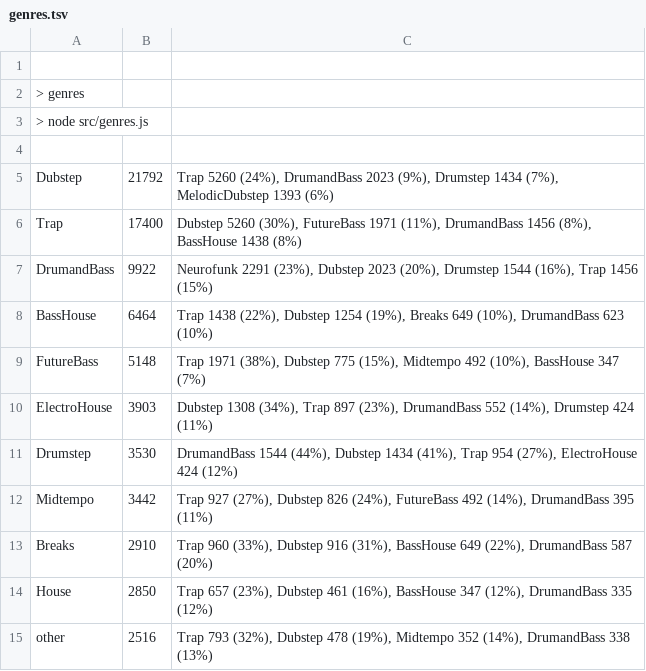
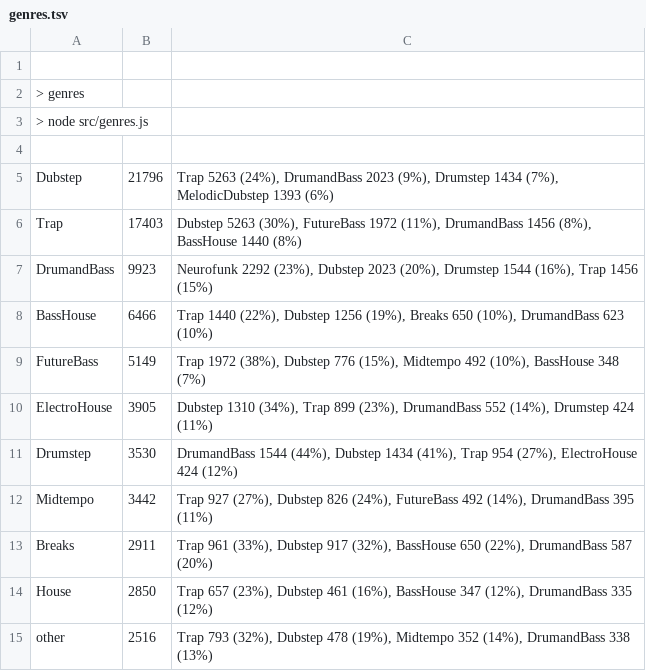
Before and after one commit to cany748/bassland-archive, a TSV file: data/genres.tsv, drawn as a sheet; only a part is shown; the diff covers the shown part only.

```diff
--- a/data/genres.tsv
+++ b/data/genres.tsv
@@ -4,11 +4,11 @@
 
-Dubstep	21792	Trap 5260 (24%), DrumandBass 2023 (9%), Drumstep 1434 (7%), MelodicDubstep 1393 (6%)
-Trap	17400	Dubstep 5260 (30%), FutureBass 1971 (11%), DrumandBass 1456 (8%), BassHouse 1438 (8%)
-DrumandBass	9922	Neurofunk 2291 (23%), Dubstep 2023 (20%), Drumstep 1544 (16%), Trap 1456 (15%)
-BassHouse	6464	Trap 1438 (22%), Dubstep 1254 (19%), Breaks 649 (10%), DrumandBass 623 (10%)
-FutureBass	5148	Trap 1971 (38%), Dubstep 775 (15%), Midtempo 492 (10%), BassHouse 347 (7%)
-ElectroHouse	3903	Dubstep 1308 (34%), Trap 897 (23%), DrumandBass 552 (14%), Drumstep 424 (11%)
+Dubstep	21796	Trap 5263 (24%), DrumandBass 2023 (9%), Drumstep 1434 (7%), MelodicDubstep 1393 (6%)
+Trap	17403	Dubstep 5263 (30%), FutureBass 1972 (11%), DrumandBass 1456 (8%), BassHouse 1440 (8%)
+DrumandBass	9923	Neurofunk 2292 (23%), Dubstep 2023 (20%), Drumstep 1544 (16%), Trap 1456 (15%)
+BassHouse	6466	Trap 1440 (22%), Dubstep 1256 (19%), Breaks 650 (10%), DrumandBass 623 (10%)
+FutureBass	5149	Trap 1972 (38%), Dubstep 776 (15%), Midtempo 492 (10%), BassHouse 348 (7%)
+ElectroHouse	3905	Dubstep 1310 (34%), Trap 899 (23%), DrumandBass 552 (14%), Drumstep 424 (11%)
 Drumstep	3530	DrumandBass 1544 (44%), Dubstep 1434 (41%), Trap 954 (27%), ElectroHouse 424 (12%)
 Midtempo	3442	Trap 927 (27%), Dubstep 826 (24%), FutureBass 492 (14%), DrumandBass 395 (11%)
-Breaks	2910	Trap 960 (33%), Dubstep 916 (31%), BassHouse 649 (22%), DrumandBass 587 (20%)
+Breaks	2911	Trap 961 (33%), Dubstep 917 (32%), BassHouse 650 (22%), DrumandBass 587 (20%)
 House	2850	Trap 657 (23%), Dubstep 461 (16%), BassHouse 347 (12%), DrumandBass 335 (12%)
```
Also changed, not shown: 1 added row, 1 removed row and 11 edited cells elsewhere in this file, 6 other files.
